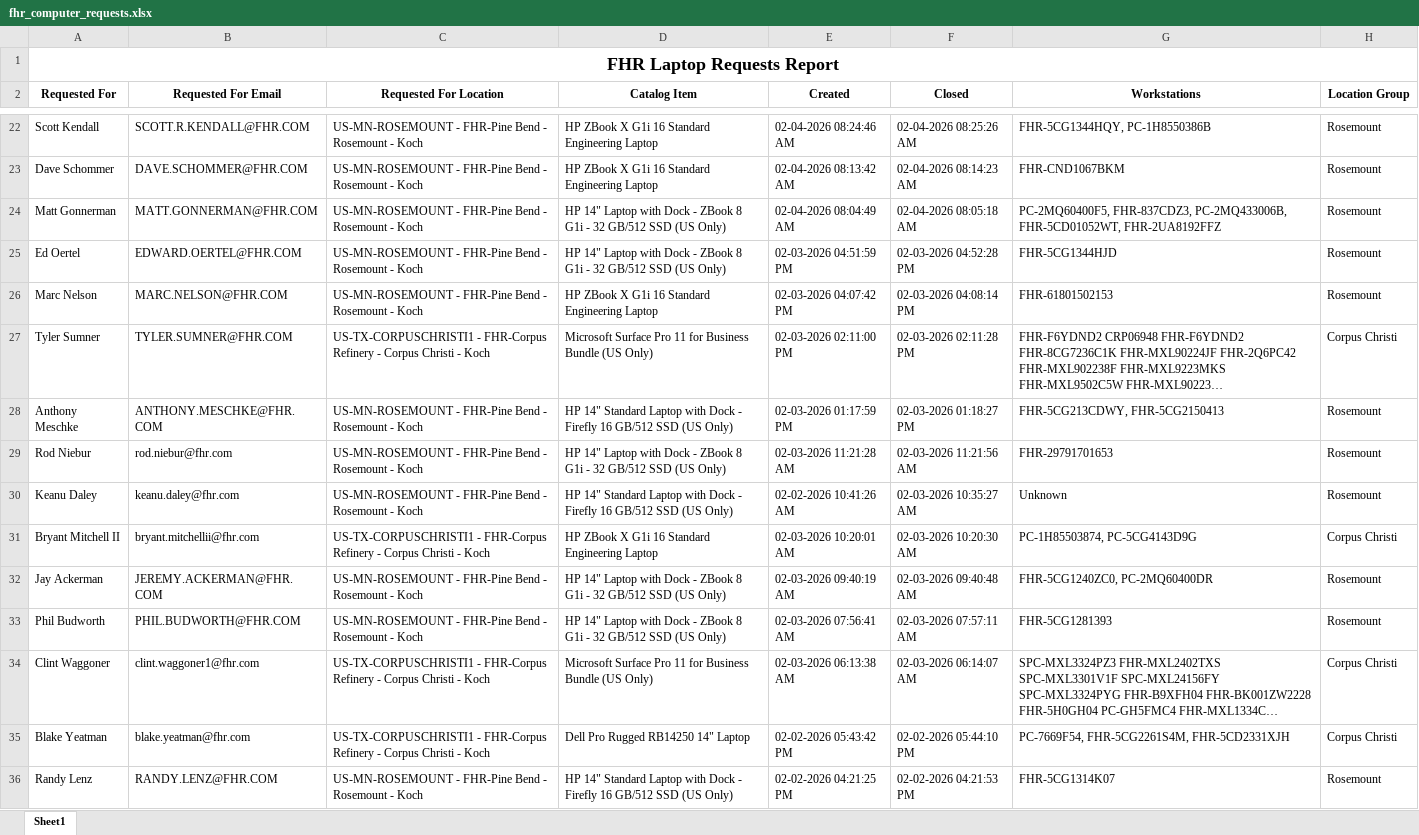
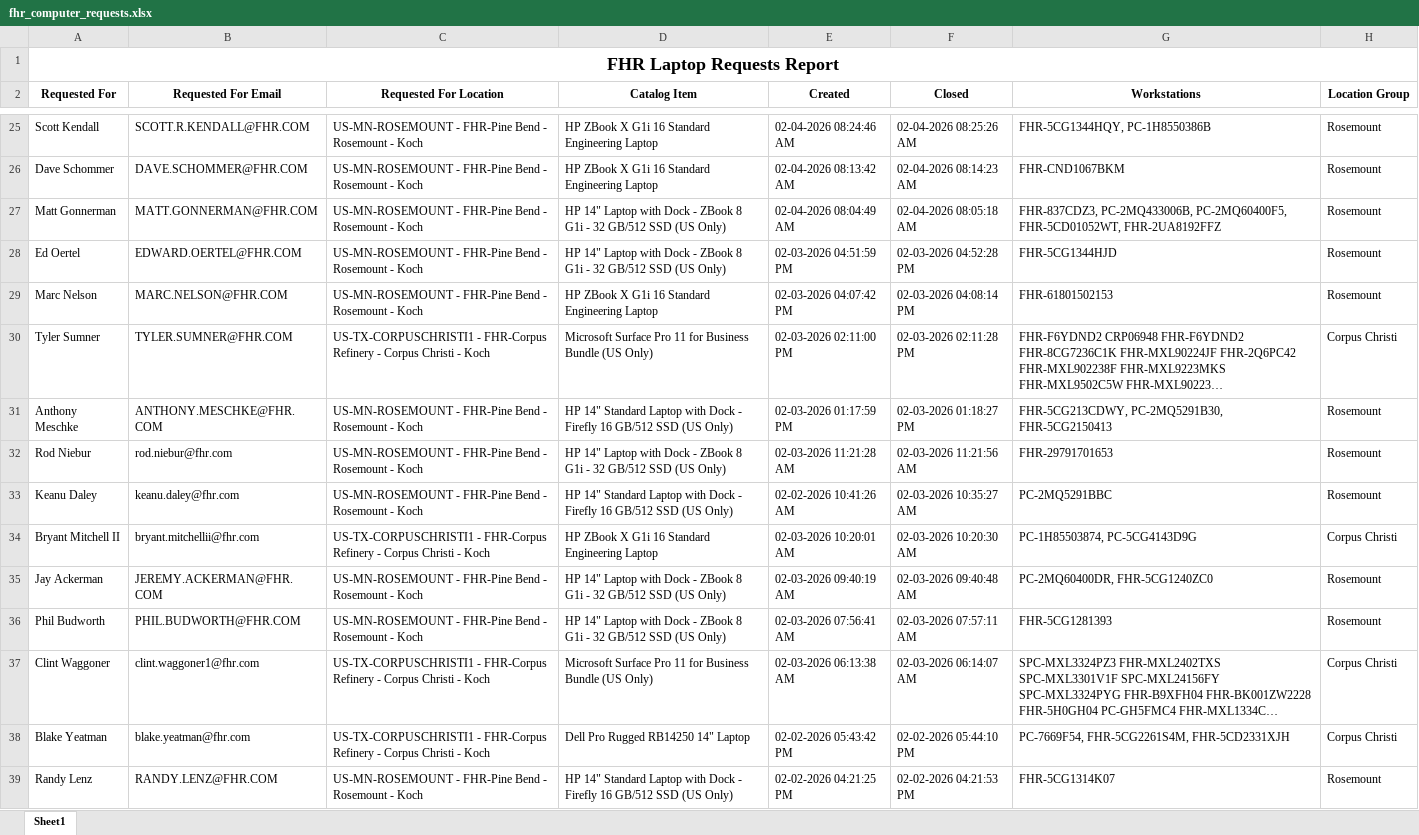
Before and after one commit to ellis-massey-FHR/fhr-device-audit, an Excel workbook: output/fhr_computer_requests.xlsx, sheet Sheet1, drawn as a sheet; only a part is shown, gaps mark what is left out; long unchanged cells end in …; values as stored, in another font and other column widths than the file's, no borders; charts and pictures not drawn; addresses are those after the commit; the diff covers the shown part only; the diff names each change by its address in the sheet, - before the commit and + after, or states it on an @@ line.

```diff
--- a/output/fhr_computer_requests.xlsx (sheet Sheet1)
+++ b/output/fhr_computer_requests.xlsx (sheet Sheet1)
-G27 (Workstations): PC-2MQ60400F5, FHR-837CDZ3, PC-2MQ433006B, FHR-5CD01052WT, FHR-2UA8192FFZ
+G27 (Workstations): FHR-837CDZ3, PC-2MQ433006B, PC-2MQ60400F5, FHR-5CD01052WT, FHR-2UA8192FFZ
-G31 (Workstations): FHR-5CG213CDWY, FHR-5CG2150413
+G31 (Workstations): FHR-5CG213CDWY, PC-2MQ5291B30, FHR-5CG2150413
-G33 (Workstations): Unknown
+G33 (Workstations): PC-2MQ5291BBC
-G35 (Workstations): FHR-5CG1240ZC0, PC-2MQ60400DR
+G35 (Workstations): PC-2MQ60400DR, FHR-5CG1240ZC0
```
Also changed, not shown: 3 added rows, 3 removed rows and 22 edited cells elsewhere in this sheet, charts or pictures.
